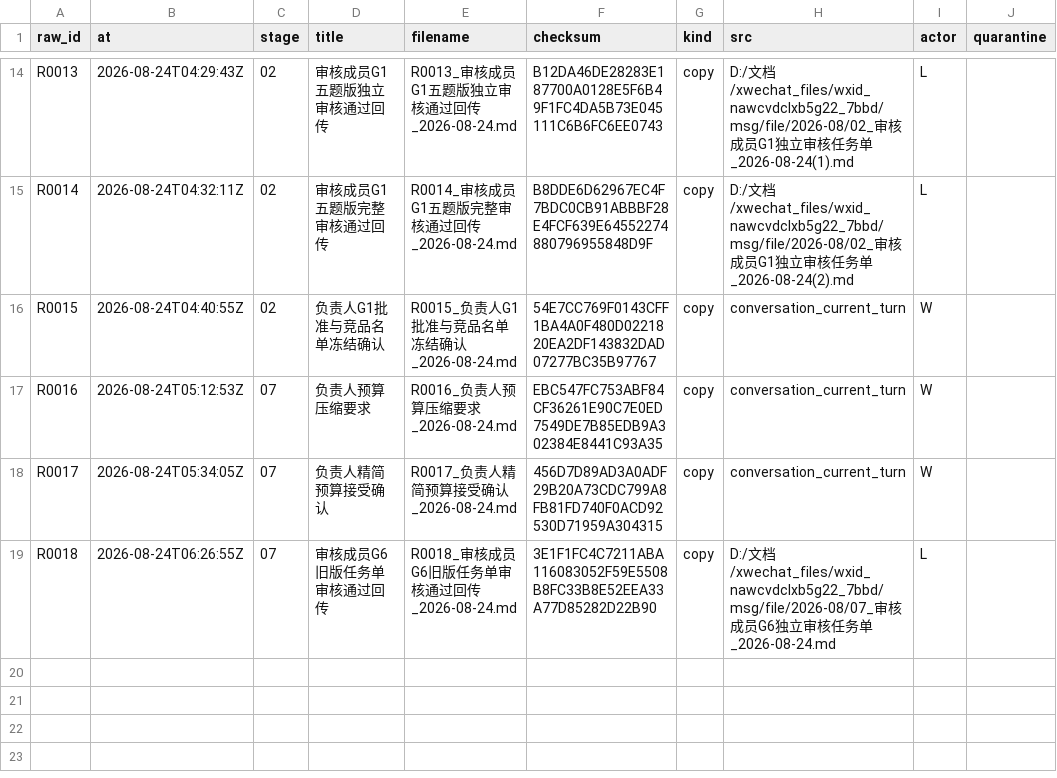
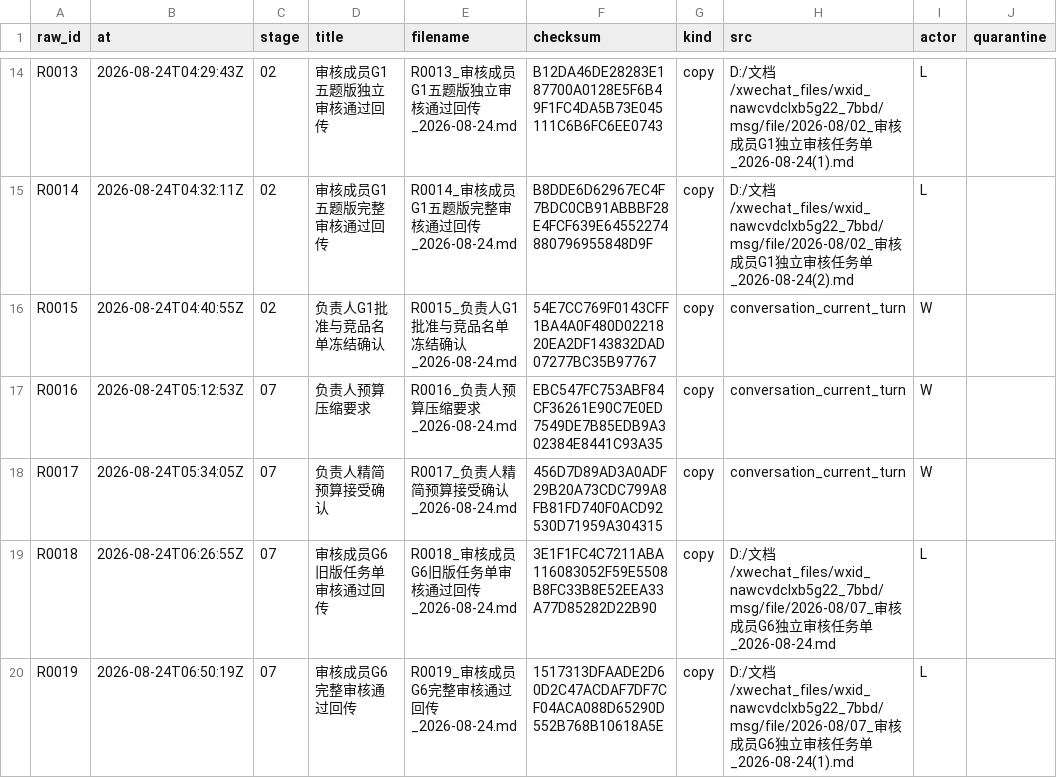
Before and after one commit to alexwilliamclerk/GEO, a CSV file: binhai-hospital-geo-diagnosis/source-materials/registry.csv, drawn as a sheet; only a part is shown, gaps mark what is left out; the diff names each change by its address in the sheet, - before the commit and + after, or states it on an @@ line.

```diff
--- a/binhai-hospital-geo-diagnosis/source-materials/registry.csv
+++ b/binhai-hospital-geo-diagnosis/source-materials/registry.csv
+row 20: R0019 | 2026-08-24T06:50:19Z | 07 | 审核成员G6完整审核通过回传 | R0019_审核成员G6完整审核通过回传_2026-08-24.md | 1517313DFAADE2D60D2C47ACDAF7DF7CF04ACA088D65290D552B768B10618A5E | copy | D:/文档/xwechat_files/wxid_nawcvdclxb5g22_7bbd/msg/file/2026-08/07_审核成员G6独立审核任务单_2026-08-24(1).md | L
```
Also changed, not shown: binhai-hospital-geo-diagnosis/project-records/transfer-log.csv, 7 other files.
